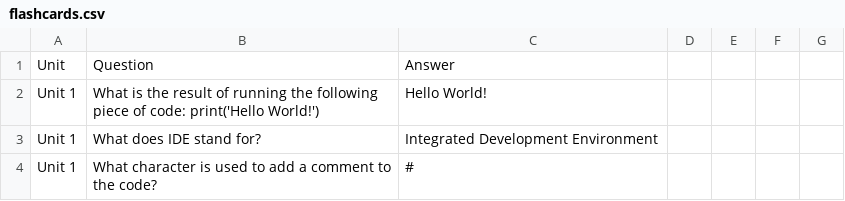
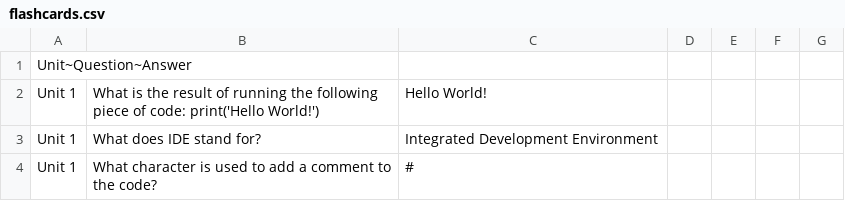
Before and after one commit to MD5595/SrtFlaskWebsite, a CSV file: flask-app/flashcards.csv, drawn as a sheet; only a part is shown; removed rows and columns are numbered as before the commit, all else as after; the diff names each change by its address in the sheet, - before the commit and + after, or states it on an @@ line.

Commit message:
Unit~Question~Answer

```diff
--- a/flask-app/flashcards.csv
+++ b/flask-app/flashcards.csv
-row 1: Unit | Question | Answer
+row 1: Unit~Question~Answer
```
